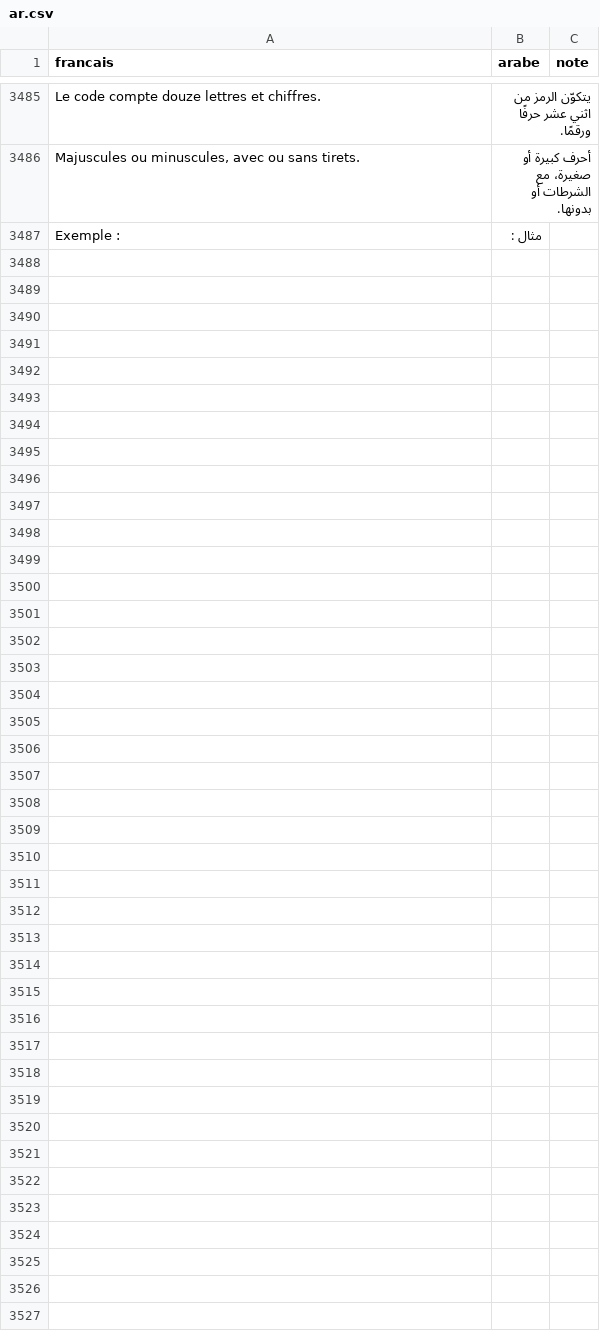
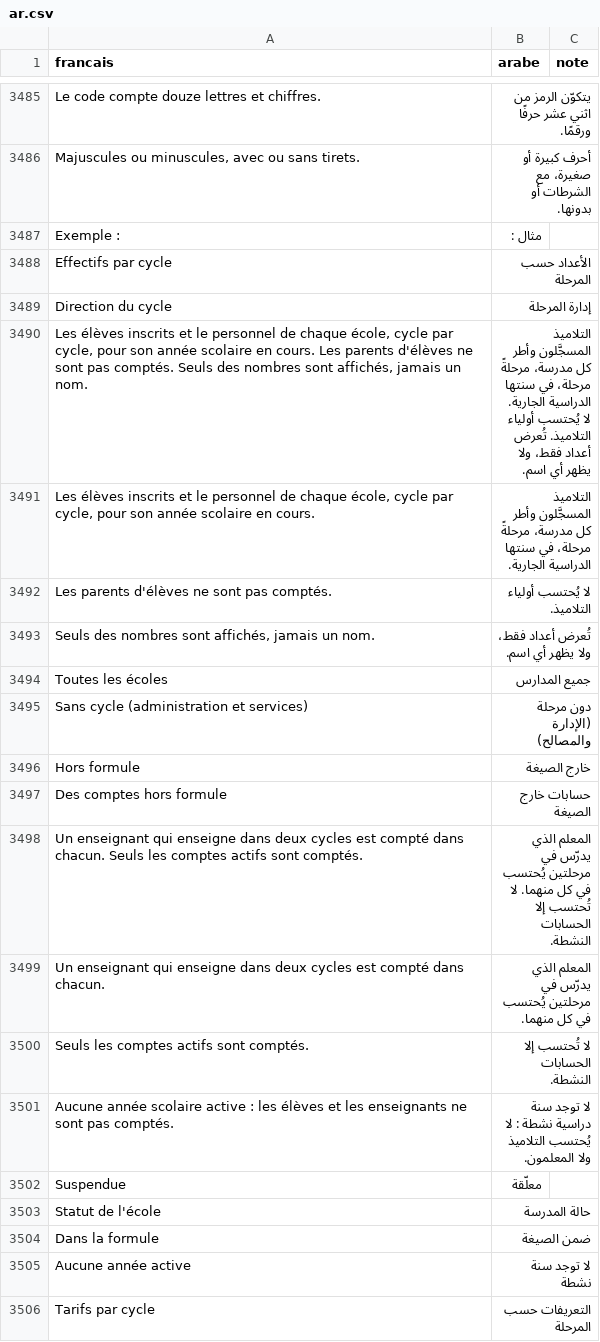
Before and after one commit to it43694-boop/plateforme-gestion-scolaire, a CSV file: comptes/traductions/ar.csv, drawn as a sheet; only a part is shown, gaps mark what is left out; the diff covers the shown part only; the diff names each change by its address in the sheet, - before the commit and + after, or states it on an @@ line.

Commit message:
Effectifs par cycle et tarifs pour le proprietaire ; observations du bulletin mensuel protegees
- Page « Effectifs par cycle » (proprietaire de la plateforme) : eleves, enseignants et direction de chaque ecole, cycle par cycle, parents non comptes, aucun nom ; export Excel journalise ; cycles hors formule signales.
- Tarifs par ecole et par cycle (par eleve et par an, ou forfait par an) : montant annuel estime et bouton « Emettre la facture » qui prerempli le formulaire (tout reste modifiable). Nouveau modele TarifCycle, migration 0022 additive.
- Traductions arabes de la page et des tarifs.
- Bulletin mensuel : une observation absente de l'envoi n'est plus effacee (comme une note) ; videe dans la page, elle s'efface.

```diff
--- a/comptes/traductions/ar.csv
+++ b/comptes/traductions/ar.csv
+row 3488: Effectifs par cycle | الأعداد حسب المرحلة
+row 3489: Direction du cycle | إدارة المرحلة
+row 3490: Les élèves inscrits et le personnel de chaque école, cycle par cycle, pour son année scolaire en cours. Les parents d'élèves ne sont pas comptés. Seuls des nombres sont affichés, jamais un nom. | التلاميذ المسجَّلون وأطر كل مدرسة، مرحلةً مرحلة، في سنتها الدراسية الجارية. لا يُحتسب أولياء التلاميذ. تُعرض أعداد فقط، ولا يظهر أي اسم.
+row 3491: Les élèves inscrits et le personnel de chaque école, cycle par cycle, pour son année scolaire en cours. | التلاميذ المسجَّلون وأطر كل مدرسة، مرحلةً مرحلة، في سنتها الدراسية الجارية.
+row 3492: Les parents d'élèves ne sont pas comptés. | لا يُحتسب أولياء التلاميذ.
+row 3493: Seuls des nombres sont affichés, jamais un nom. | تُعرض أعداد فقط، ولا يظهر أي اسم.
+row 3494: Toutes les écoles | جميع المدارس
+row 3495: Sans cycle (administration et services) | دون مرحلة (الإدارة والمصالح)
+row 3496: Hors formule | خارج الصيغة
+row 3497: Des comptes hors formule | حسابات خارج الصيغة
+row 3498: Un enseignant qui enseigne dans deux cycles est compté dans chacun. Seuls les comptes actifs sont comptés. | المعلم الذي يدرّس في مرحلتين يُحتسب في كل منهما. لا تُحتسب إلا الحسابات النشطة.
+row 3499: Un enseignant qui enseigne dans deux cycles est compté dans chacun. | المعلم الذي يدرّس في مرحلتين يُحتسب في كل منهما.
+row 3500: Seuls les comptes actifs sont comptés. | لا تُحتسب إلا الحسابات النشطة.
+row 3501: Aucune année scolaire active : les élèves et les enseignants ne sont pas comptés. | لا توجد سنة دراسية نشطة : لا يُحتسب التلاميذ ولا المعلمون.
+row 3502: Suspendue | معلّقة
+row 3503: Statut de l'école | حالة المدرسة
+row 3504: Dans la formule | ضمن الصيغة
+row 3505: Aucune année active | لا توجد سنة نشطة
+row 3506: Tarifs par cycle | التعريفات حسب المرحلة
```
Also changed, not shown: 18 added rows elsewhere in this file, 16 other files.
